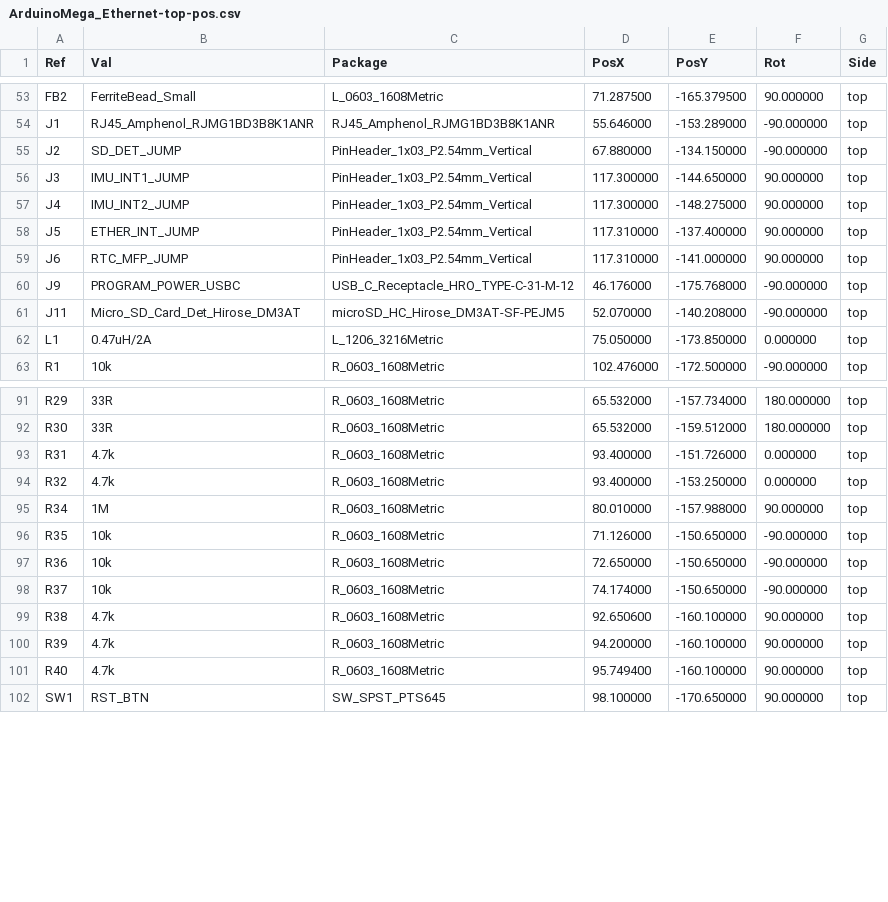
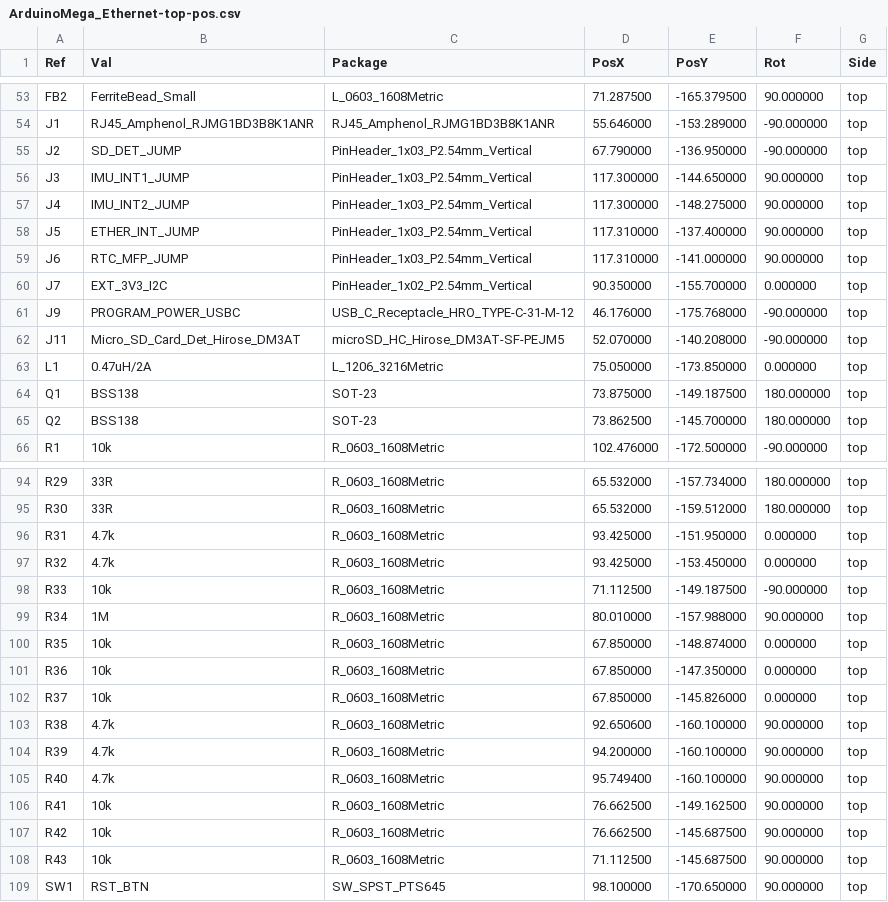
Before and after one commit to dmanla/ArduinoMegaEthernet, a CSV file: Manufacturing/ArduinoMega_Ethernet-top-pos.csv, drawn as a sheet; only a part is shown, gaps mark what is left out; the diff covers the shown part only.

```diff
--- a/Manufacturing/ArduinoMega_Ethernet-top-pos.csv
+++ b/Manufacturing/ArduinoMega_Ethernet-top-pos.csv
@@ -54,3 +54,3 @@ Ref,Val,Package,PosX,PosY,Rot,Side
 "J1","RJ45_Amphenol_RJMG1BD3B8K1ANR","RJ45_Amphenol_RJMG1BD3B8K1ANR",55.646000,-153.289000,-90.000000,top
-"J2","SD_DET_JUMP","PinHeader_1x03_P2.54mm_Vertical",67.880000,-134.150000,-90.000000,top
+"J2","SD_DET_JUMP","PinHeader_1x03_P2.54mm_Vertical",67.790000,-136.950000,-90.000000,top
 "J3","IMU_INT1_JUMP","PinHeader_1x03_P2.54mm_Vertical",117.300000,-144.650000,90.000000,top
@@ -59,2 +59,3 @@ Ref,Val,Package,PosX,PosY,Rot,Side
 "J6","RTC_MFP_JUMP","PinHeader_1x03_P2.54mm_Vertical",117.310000,-141.000000,90.000000,top
+"J7","EXT_3V3_I2C","PinHeader_1x02_P2.54mm_Vertical",90.350000,-155.700000,0.000000,top
 "J9","PROGRAM_POWER_USBC","USB_C_Receptacle_HRO_TYPE-C-31-M-12",46.176000,-175.768000,-90.000000,top
@@ -62,2 +63,4 @@ Ref,Val,Package,PosX,PosY,Rot,Side
 "L1","0.47uH/2A","L_1206_3216Metric",75.050000,-173.850000,0.000000,top
+"Q1","BSS138","SOT-23",73.875000,-149.187500,180.000000,top
+"Q2","BSS138","SOT-23",73.862500,-145.700000,180.000000,top
 "R1","10k","R_0603_1608Metric",102.476000,-172.500000,-90.000000,top
@@ -92,8 +95,9 @@ Ref,Val,Package,PosX,PosY,Rot,Side
 "R30","33R","R_0603_1608Metric",65.532000,-159.512000,180.000000,top
-"R31","4.7k","R_0603_1608Metric",93.400000,-151.726000,0.000000,top
-"R32","4.7k","R_0603_1608Metric",93.400000,-153.250000,0.000000,top
+"R31","4.7k","R_0603_1608Metric",93.425000,-151.950000,0.000000,top
+"R32","4.7k","R_0603_1608Metric",93.425000,-153.450000,0.000000,top
+"R33","10k","R_0603_1608Metric",71.112500,-149.187500,-90.000000,top
 "R34","1M","R_0603_1608Metric",80.010000,-157.988000,90.000000,top
-"R35","10k","R_0603_1608Metric",71.126000,-150.650000,-90.000000,top
-"R36","10k","R_0603_1608Metric",72.650000,-150.650000,-90.000000,top
-"R37","10k","R_0603_1608Metric",74.174000,-150.650000,-90.000000,top
+"R35","10k","R_0603_1608Metric",67.850000,-148.874000,0.000000,top
+"R36","10k","R_0603_1608Metric",67.850000,-147.350000,0.000000,top
+"R37","10k","R_0603_1608Metric",67.850000,-145.826000,0.000000,top
 "R38","4.7k","R_0603_1608Metric",92.650600,-160.100000,90.000000,top
@@ -101,2 +105,5 @@ Ref,Val,Package,PosX,PosY,Rot,Side
 "R40","4.7k","R_0603_1608Metric",95.749400,-160.100000,90.000000,top
+"R41","10k","R_0603_1608Metric",76.662500,-149.162500,90.000000,top
+"R42","10k","R_0603_1608Metric",76.662500,-145.687500,90.000000,top
+"R43","10k","R_0603_1608Metric",71.112500,-145.687500,90.000000,top
 "SW1","RST_BTN","SW_SPST_PTS645",98.100000,-170.650000,90.000000,top
```
Also changed, not shown: 14 edited cells elsewhere in this file, 23 other files.
